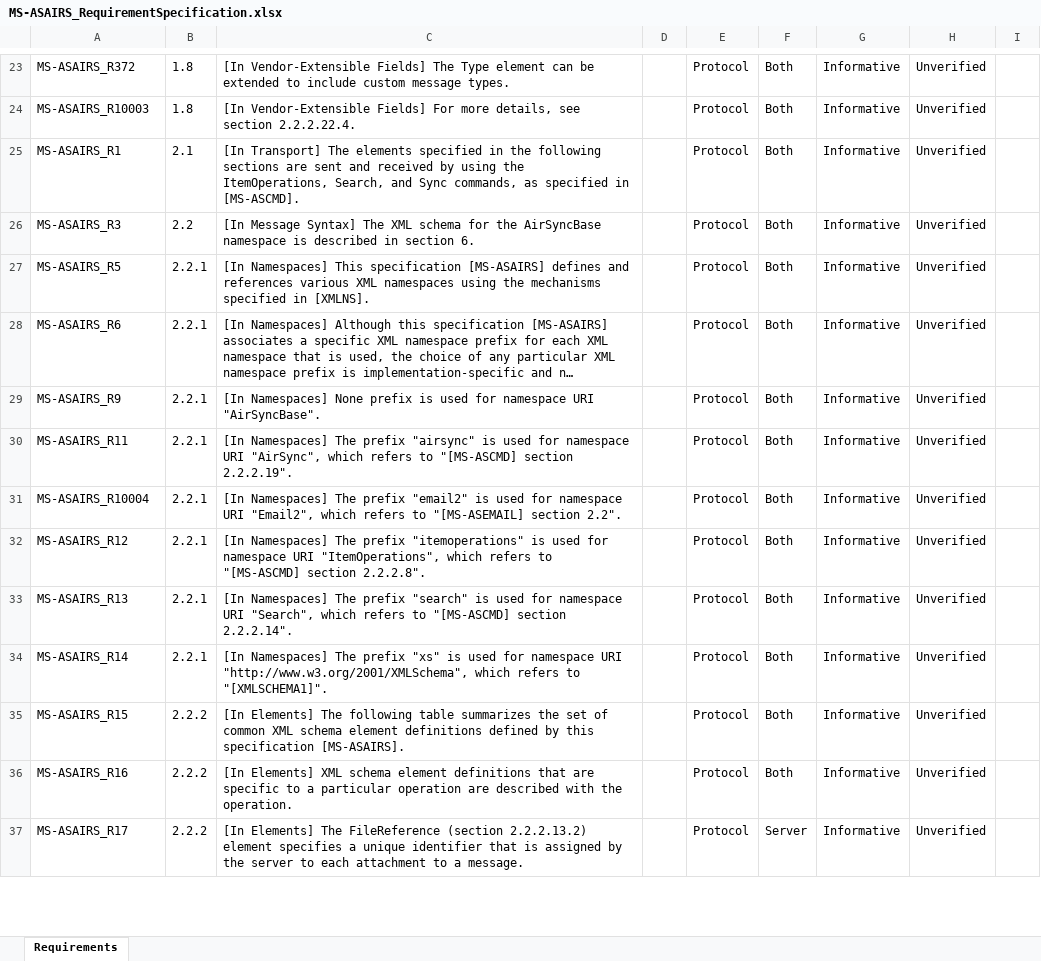
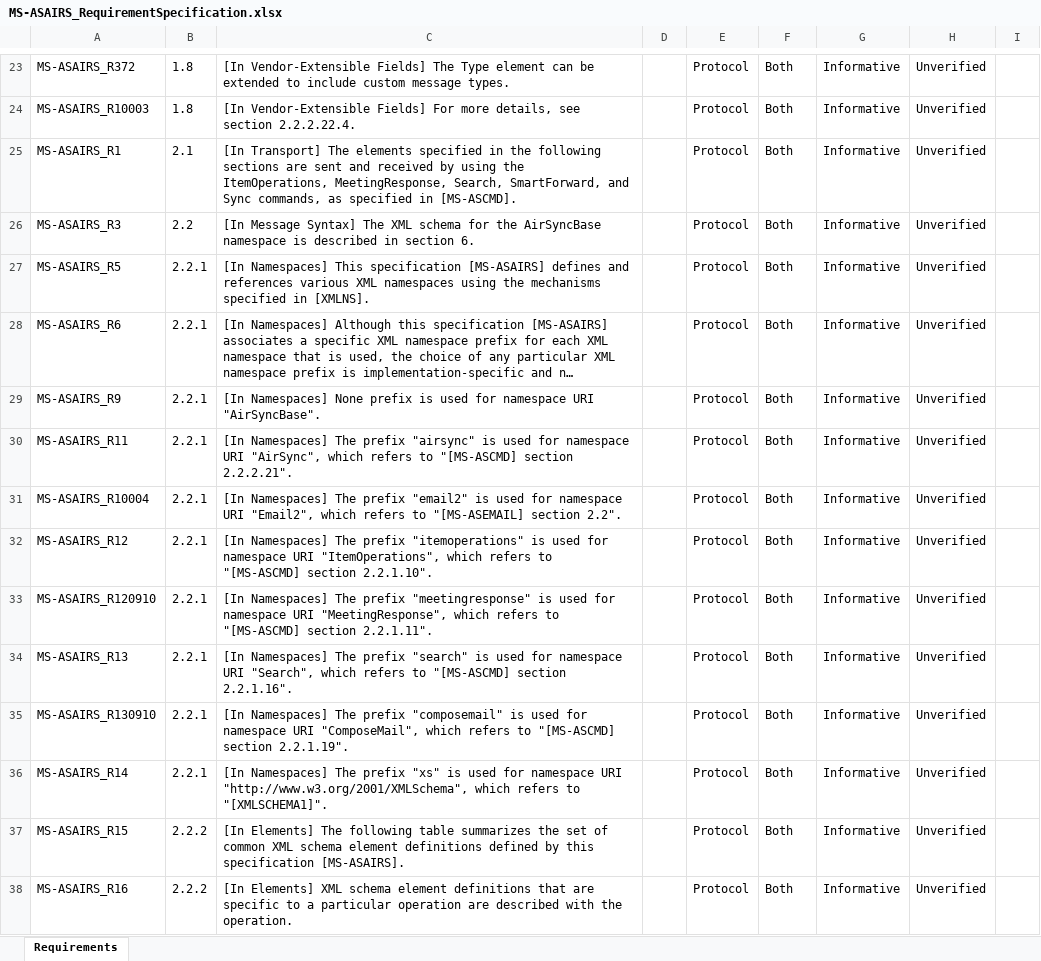
Before and after one commit to OfficeDev/Interop-TestSuites, an Excel workbook: ExchangeActiveSync/Docs/MS-ASAIRS/MS-ASAIRS_RequirementSpecification.xlsx, sheet Requirements, drawn as a sheet; only a part is shown, gaps mark what is left out; long unchanged cells end in …; values as stored, in another font and other column widths than the file's, no borders; conditional formats and table styles not drawn; removed rows and columns are numbered as before the commit, all else as after; the diff covers the shown part only; the diff names each change by its address in the sheet, - before the commit and + after, or states it on an @@ line.

Commit message:
Update RS and MD for MS-ASAIRS v20190618

```diff
--- a/ExchangeActiveSync/Docs/MS-ASAIRS/MS-ASAIRS_RequirementSpecification.xlsx (sheet Requirements)
+++ b/ExchangeActiveSync/Docs/MS-ASAIRS/MS-ASAIRS_RequirementSpecification.xlsx (sheet Requirements)
-C25: …the ItemOperations, Search, and Sync…
+C25: …the ItemOperations, MeetingResponse, Search, SmartForward, and Sync…
-C30: …"[MS-ASCMD] section 2.2.2.19".
+C30: …"[MS-ASCMD] section 2.2.2.21".
-C32: …"[MS-ASCMD] section 2.2.2.8".
+C32: …"[MS-ASCMD] section 2.2.1.10".
+row 33: MS-ASAIRS_R120910 | 2.2.1 | [In Namespaces] The prefix "meetingresponse" is used for namespace URI "MeetingResponse", which refers to "[MS-ASCMD] section 2.2.1.11". |  | Protocol | Both | Informative | Unverified
-C34: …"[MS-ASCMD] section 2.2.2.14".
+C34: …"[MS-ASCMD] section 2.2.1.16".
+row 35: MS-ASAIRS_R130910 | 2.2.1 | [In Namespaces] The prefix "composemail" is used for namespace URI "ComposeMail", which refers to "[MS-ASCMD] section 2.2.1.19". |  | Protocol | Both | Informative | Unverified
-row 37: MS-ASAIRS_R17 | 2.2.2 | [In Elements] The FileReference (section 2.2.2.13.2) element specifies a unique identifier that is assigned by the server to each attachment to a message. |  | Protocol | Server | Informative | Unverified
```
Also changed, not shown: 14 added rows, 3 removed rows and 72 edited cells elsewhere in this sheet, 3 other files.
